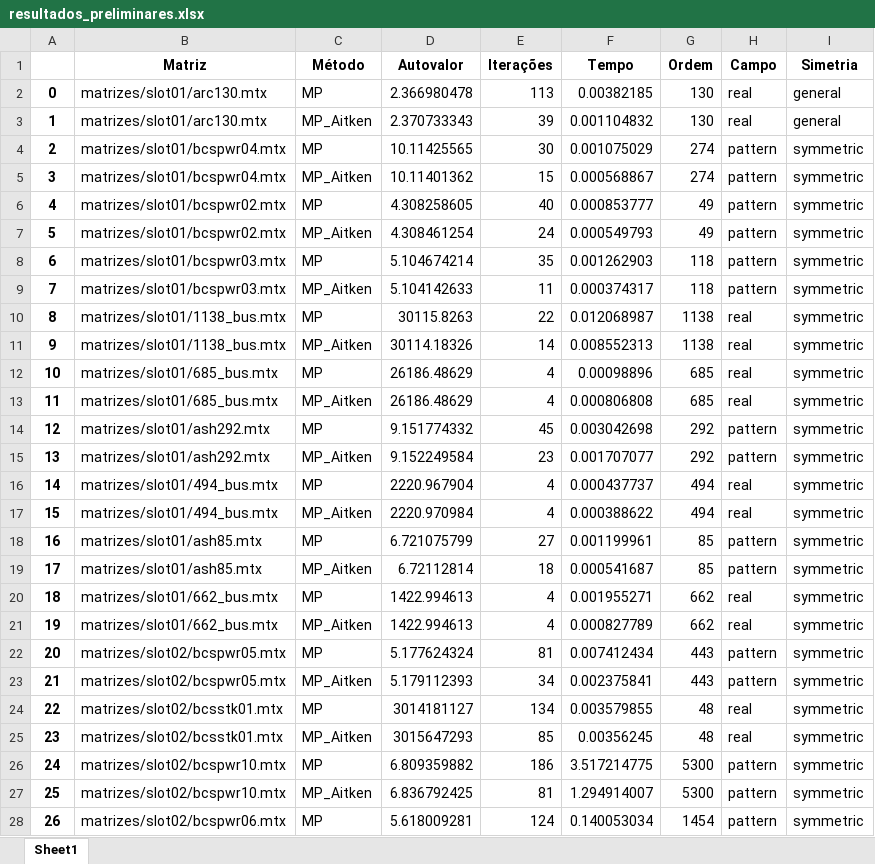
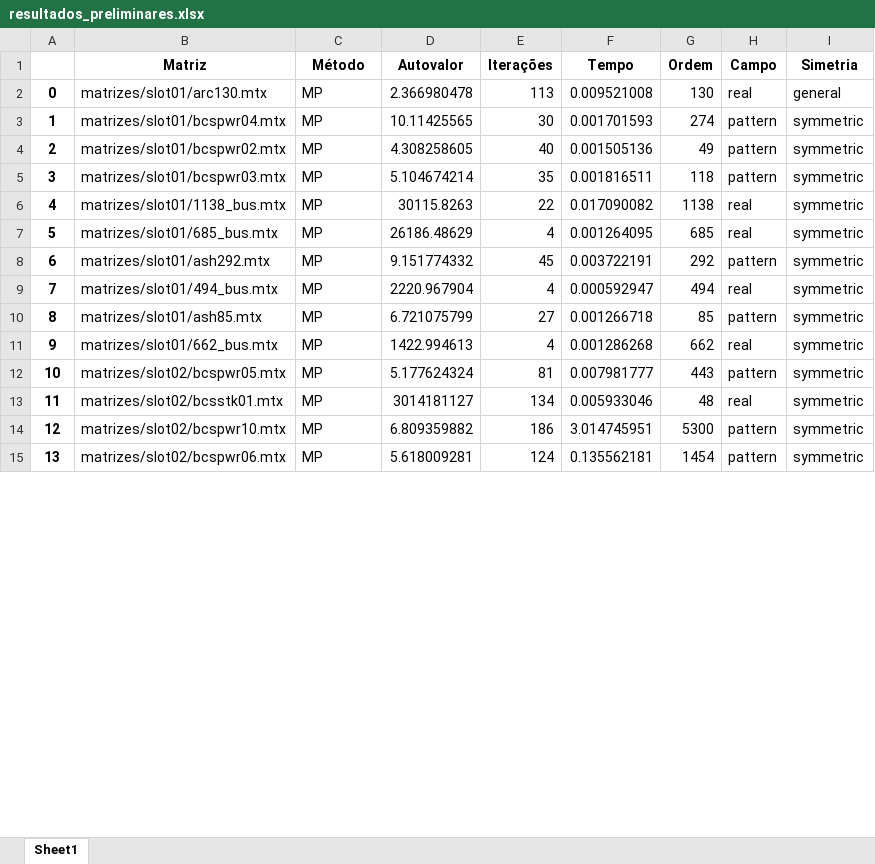
Before and after one commit to Joaof14/Mpot, an Excel workbook: resultados/resultados_preliminares.xlsx, sheet Sheet1, drawn as a sheet; only a part is shown; values as stored, in another font and other column widths than the file's, no borders; removed rows and columns are numbered as before the commit, all else as after; the diff covers the shown part only; the diff names each change by its address in the sheet, - before the commit and + after, or states it on an @@ line.

```diff
--- a/resultados/resultados_preliminares.xlsx (sheet Sheet1)
+++ b/resultados/resultados_preliminares.xlsx (sheet Sheet1)
-F2 (Tempo): 0.00382185
+F2 (Tempo): 0.009521008
-row 3: 1 | matrizes/slot01/arc130.mtx | MP_Aitken | 2.370733343 | 39 | 0.001104832 | 130 | real | general
@@ column A renumbered between rows 3 and 80 @@
-F3 (Tempo): 0.001075029
+F3 (Tempo): 0.001701593
-row 5: 3 | matrizes/slot01/bcspwr04.mtx | MP_Aitken | 10.11401362 | 15 | 0.000568867 | 274 | pattern | symmetric
-F4 (Tempo): 0.000853777
+F4 (Tempo): 0.001505136
-row 7: 5 | matrizes/slot01/bcspwr02.mtx | MP_Aitken | 4.308461254 | 24 | 0.000549793 | 49 | pattern | symmetric
-F5 (Tempo): 0.001262903
+F5 (Tempo): 0.001816511
-row 9: 7 | matrizes/slot01/bcspwr03.mtx | MP_Aitken | 5.104142633 | 11 | 0.000374317 | 118 | pattern | symmetric
-F6 (Tempo): 0.012068987
+F6 (Tempo): 0.017090082
-row 11: 9 | matrizes/slot01/1138_bus.mtx | MP_Aitken | 30114.18326 | 14 | 0.008552313 | 1138 | real | symmetric
-F7 (Tempo): 0.00098896
+F7 (Tempo): 0.001264095
-row 13: 11 | matrizes/slot01/685_bus.mtx | MP_Aitken | 26186.48629 | 4 | 0.000806808 | 685 | real | symmetric
-F8 (Tempo): 0.003042698
+F8 (Tempo): 0.003722191
-row 15: 13 | matrizes/slot01/ash292.mtx | MP_Aitken | 9.152249584 | 23 | 0.001707077 | 292 | pattern | symmetric
-F9 (Tempo): 0.000437737
+F9 (Tempo): 0.000592947
-row 17: 15 | matrizes/slot01/494_bus.mtx | MP_Aitken | 2220.970984 | 4 | 0.000388622 | 494 | real | symmetric
-F10 (Tempo): 0.001199961
+F10 (Tempo): 0.001266718
-row 19: 17 | matrizes/slot01/ash85.mtx | MP_Aitken | 6.72112814 | 18 | 0.000541687 | 85 | pattern | symmetric
-F11 (Tempo): 0.001955271
+F11 (Tempo): 0.001286268
-row 21: 19 | matrizes/slot01/662_bus.mtx | MP_Aitken | 1422.994613 | 4 | 0.000827789 | 662 | real | symmetric
-F12 (Tempo): 0.007412434
+F12 (Tempo): 0.007981777
-row 23: 21 | matrizes/slot02/bcspwr05.mtx | MP_Aitken | 5.179112393 | 34 | 0.002375841 | 443 | pattern | symmetric
-F13 (Tempo): 0.003579855
+F13 (Tempo): 0.005933046
-row 25: 23 | matrizes/slot02/bcsstk01.mtx | MP_Aitken | 3015647293 | 85 | 0.00356245 | 48 | real | symmetric
-F14 (Tempo): 3.517214775
+F14 (Tempo): 3.014745951
-row 27: 25 | matrizes/slot02/bcspwr10.mtx | MP_Aitken | 6.836792425 | 81 | 1.294914007 | 5300 | pattern | symmetric
-F15 (Tempo): 0.140053034
+F15 (Tempo): 0.135562181
```
Also changed, not shown: 66 removed rows and 65 edited cells elsewhere in this sheet, resultados/comportamentoMMQ_preliminares.xlsx, resultados/tabelas_final/resultado_MMQ_final.xlsx, 4 other files.
